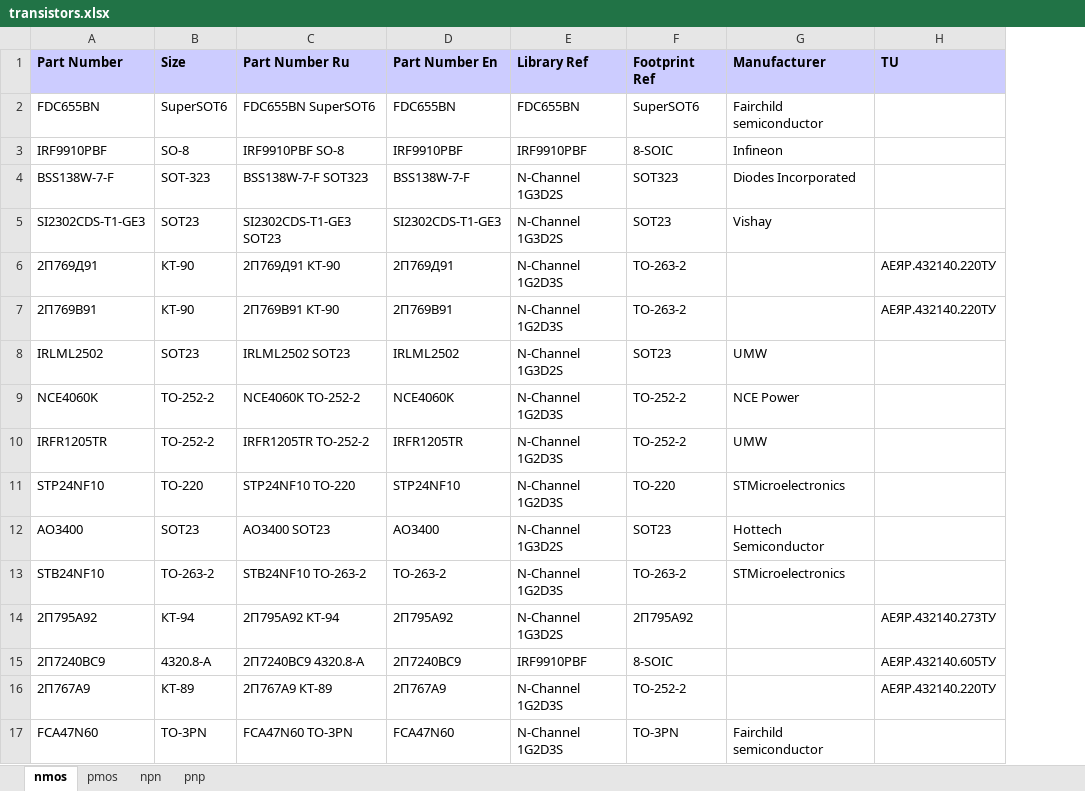
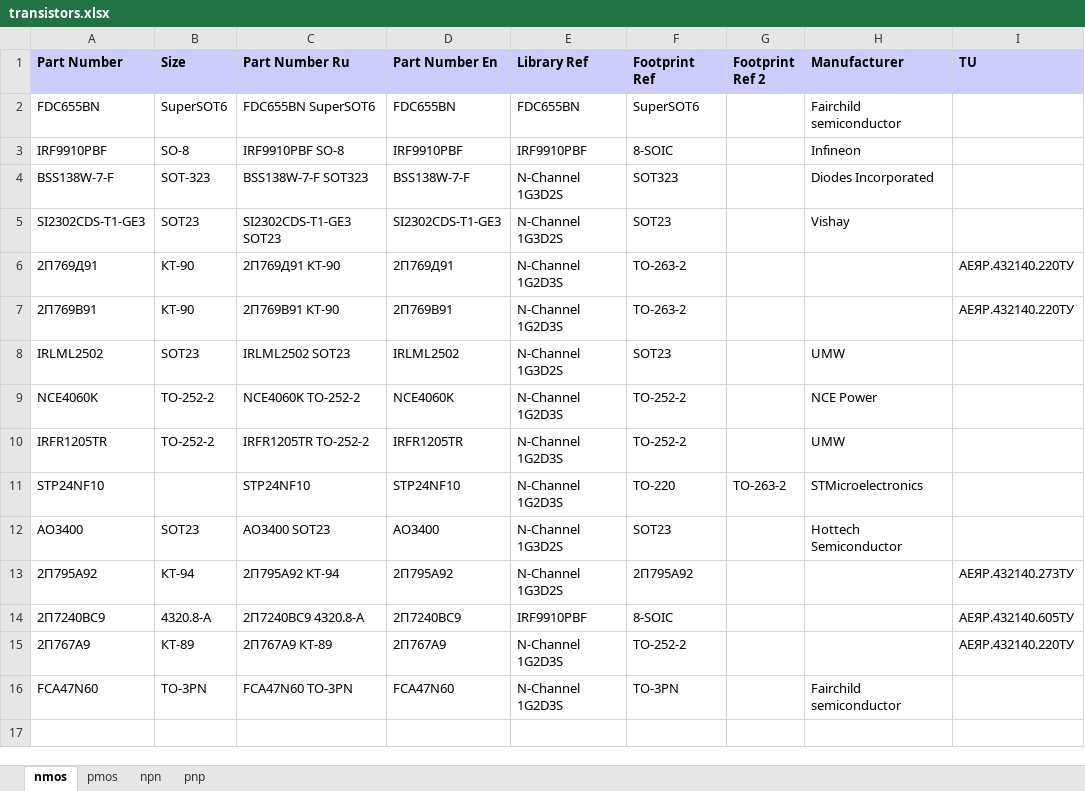
Before and after one commit to garou-g/elem_altium_db2, an Excel workbook: library/transistors.xlsx, sheet nmos, drawn as a sheet; values as stored, in another font and other column widths than the file's, no borders; removed rows and columns are numbered as before the commit, all else as after; the diff names each change by its address in the sheet, - before the commit and + after, or states it on an @@ line.

```diff
--- a/library/transistors.xlsx (sheet nmos)
+++ b/library/transistors.xlsx (sheet nmos)
+column G (Footprint Ref 2), row 11: TO-263-2
-B11 (Size): TO-220
+B11 (Size): (empty)
-C11 (Part Number Ru): STP24NF10 TO-220
+C11 (Part Number Ru): STP24NF10
-row 13: STB24NF10 | TO-263-2 | STB24NF10 TO-263-2 | TO-263-2 | N-Channel 1G2D3S | TO-263-2 | STMicroelectronics
```
Also changed, not shown: library/connectors.xlsx.
